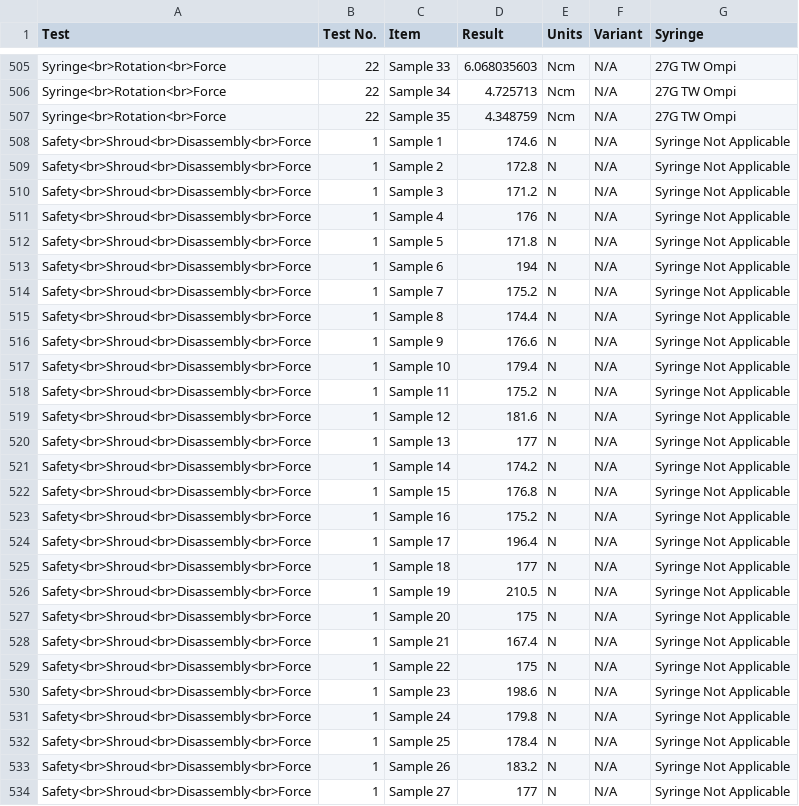
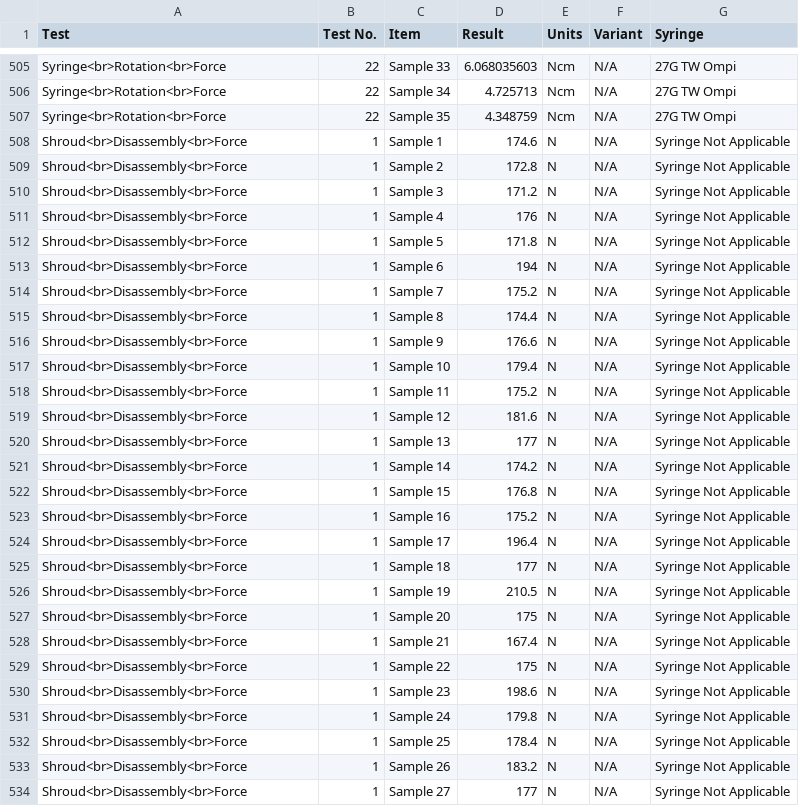
Before and after one commit to alyousufadam/Unisafe, a CSV file: Unisafe2mlData.csv, drawn as a sheet; only a part is shown, gaps mark what is left out; the diff covers the shown part only.

Commit message:
Add files via upload

```diff
--- a/Unisafe2mlData.csv
+++ b/Unisafe2mlData.csv
@@ -507,28 +507,28 @@ Syringe<br>Rotation<br>Force,22,Sample 34,4.725713,Ncm,N/A,27G TW Ompi
 Syringe<br>Rotation<br>Force,22,Sample 35,4.348759,Ncm,N/A,27G TW Ompi
-Safety<br>Shroud<br>Disassembly<br>Force,1,Sample 1,174.6,N,N/A,Syringe Not Applicable
-Safety<br>Shroud<br>Disassembly<br>Force,1,Sample 2,172.8,N,N/A,Syringe Not Applicable
-Safety<br>Shroud<br>Disassembly<br>Force,1,Sample 3,171.2,N,N/A,Syringe Not Applicable
-Safety<br>Shroud<br>Disassembly<br>Force,1,Sample 4,176,N,N/A,Syringe Not Applicable
-Safety<br>Shroud<br>Disassembly<br>Force,1,Sample 5,171.8,N,N/A,Syringe Not Applicable
-Safety<br>Shroud<br>Disassembly<br>Force,1,Sample 6,194,N,N/A,Syringe Not Applicable
-Safety<br>Shroud<br>Disassembly<br>Force,1,Sample 7,175.2,N,N/A,Syringe Not Applicable
-Safety<br>Shroud<br>Disassembly<br>Force,1,Sample 8,174.4,N,N/A,Syringe Not Applicable
-Safety<br>Shroud<br>Disassembly<br>Force,1,Sample 9,176.6,N,N/A,Syringe Not Applicable
-Safety<br>Shroud<br>Disassembly<br>Force,1,Sample 10,179.4,N,N/A,Syringe Not Applicable
-Safety<br>Shroud<br>Disassembly<br>Force,1,Sample 11,175.2,N,N/A,Syringe Not Applicable
-Safety<br>Shroud<br>Disassembly<br>Force,1,Sample 12,181.6,N,N/A,Syringe Not Applicable
-Safety<br>Shroud<br>Disassembly<br>Force,1,Sample 13,177,N,N/A,Syringe Not Applicable
-Safety<br>Shroud<br>Disassembly<br>Force,1,Sample 14,174.2,N,N/A,Syringe Not Applicable
-Safety<br>Shroud<br>Disassembly<br>Force,1,Sample 15,176.8,N,N/A,Syringe Not Applicable
-Safety<br>Shroud<br>Disassembly<br>Force,1,Sample 16,175.2,N,N/A,Syringe Not Applicable
-Safety<br>Shroud<br>Disassembly<br>Force,1,Sample 17,196.4,N,N/A,Syringe Not Applicable
-Safety<br>Shroud<br>Disassembly<br>Force,1,Sample 18,177,N,N/A,Syringe Not Applicable
-Safety<br>Shroud<br>Disassembly<br>Force,1,Sample 19,210.5,N,N/A,Syringe Not Applicable
-Safety<br>Shroud<br>Disassembly<br>Force,1,Sample 20,175,N,N/A,Syringe Not Applicable
-Safety<br>Shroud<br>Disassembly<br>Force,1,Sample 21,167.4,N,N/A,Syringe Not Applicable
-Safety<br>Shroud<br>Disassembly<br>Force,1,Sample 22,175,N,N/A,Syringe Not Applicable
-Safety<br>Shroud<br>Disassembly<br>Force,1,Sample 23,198.6,N,N/A,Syringe Not Applicable
-Safety<br>Shroud<br>Disassembly<br>Force,1,Sample 24,179.8,N,N/A,Syringe Not Applicable
-Safety<br>Shroud<br>Disassembly<br>Force,1,Sample 25,178.4,N,N/A,Syringe Not Applicable
-Safety<br>Shroud<br>Disassembly<br>Force,1,Sample 26,183.2,N,N/A,Syringe Not Applicable
-Safety<br>Shroud<br>Disassembly<br>Force,1,Sample 27,177,N,N/A,Syringe Not Applicable
+Shroud<br>Disassembly<br>Force,1,Sample 1,174.6,N,N/A,Syringe Not Applicable
+Shroud<br>Disassembly<br>Force,1,Sample 2,172.8,N,N/A,Syringe Not Applicable
+Shroud<br>Disassembly<br>Force,1,Sample 3,171.2,N,N/A,Syringe Not Applicable
+Shroud<br>Disassembly<br>Force,1,Sample 4,176,N,N/A,Syringe Not Applicable
+Shroud<br>Disassembly<br>Force,1,Sample 5,171.8,N,N/A,Syringe Not Applicable
+Shroud<br>Disassembly<br>Force,1,Sample 6,194,N,N/A,Syringe Not Applicable
+Shroud<br>Disassembly<br>Force,1,Sample 7,175.2,N,N/A,Syringe Not Applicable
+Shroud<br>Disassembly<br>Force,1,Sample 8,174.4,N,N/A,Syringe Not Applicable
+Shroud<br>Disassembly<br>Force,1,Sample 9,176.6,N,N/A,Syringe Not Applicable
+Shroud<br>Disassembly<br>Force,1,Sample 10,179.4,N,N/A,Syringe Not Applicable
+Shroud<br>Disassembly<br>Force,1,Sample 11,175.2,N,N/A,Syringe Not Applicable
+Shroud<br>Disassembly<br>Force,1,Sample 12,181.6,N,N/A,Syringe Not Applicable
+Shroud<br>Disassembly<br>Force,1,Sample 13,177,N,N/A,Syringe Not Applicable
+Shroud<br>Disassembly<br>Force,1,Sample 14,174.2,N,N/A,Syringe Not Applicable
+Shroud<br>Disassembly<br>Force,1,Sample 15,176.8,N,N/A,Syringe Not Applicable
+Shroud<br>Disassembly<br>Force,1,Sample 16,175.2,N,N/A,Syringe Not Applicable
+Shroud<br>Disassembly<br>Force,1,Sample 17,196.4,N,N/A,Syringe Not Applicable
+Shroud<br>Disassembly<br>Force,1,Sample 18,177,N,N/A,Syringe Not Applicable
+Shroud<br>Disassembly<br>Force,1,Sample 19,210.5,N,N/A,Syringe Not Applicable
+Shroud<br>Disassembly<br>Force,1,Sample 20,175,N,N/A,Syringe Not Applicable
+Shroud<br>Disassembly<br>Force,1,Sample 21,167.4,N,N/A,Syringe Not Applicable
+Shroud<br>Disassembly<br>Force,1,Sample 22,175,N,N/A,Syringe Not Applicable
+Shroud<br>Disassembly<br>Force,1,Sample 23,198.6,N,N/A,Syringe Not Applicable
+Shroud<br>Disassembly<br>Force,1,Sample 24,179.8,N,N/A,Syringe Not Applicable
+Shroud<br>Disassembly<br>Force,1,Sample 25,178.4,N,N/A,Syringe Not Applicable
+Shroud<br>Disassembly<br>Force,1,Sample 26,183.2,N,N/A,Syringe Not Applicable
+Shroud<br>Disassembly<br>Force,1,Sample 27,177,N,N/A,Syringe Not Applicable
```
Also changed, not shown: 43 edited cells elsewhere in this file.
